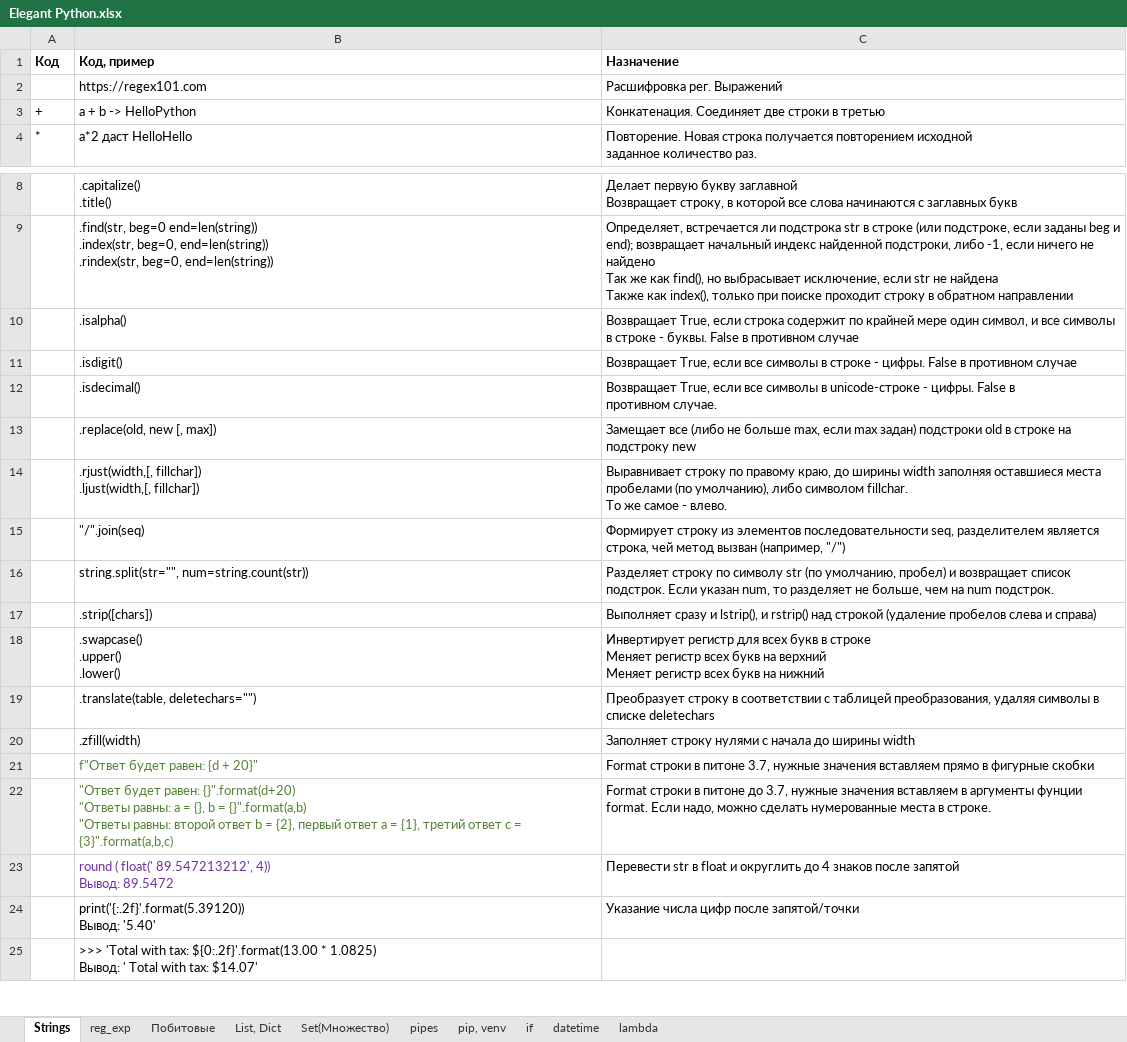
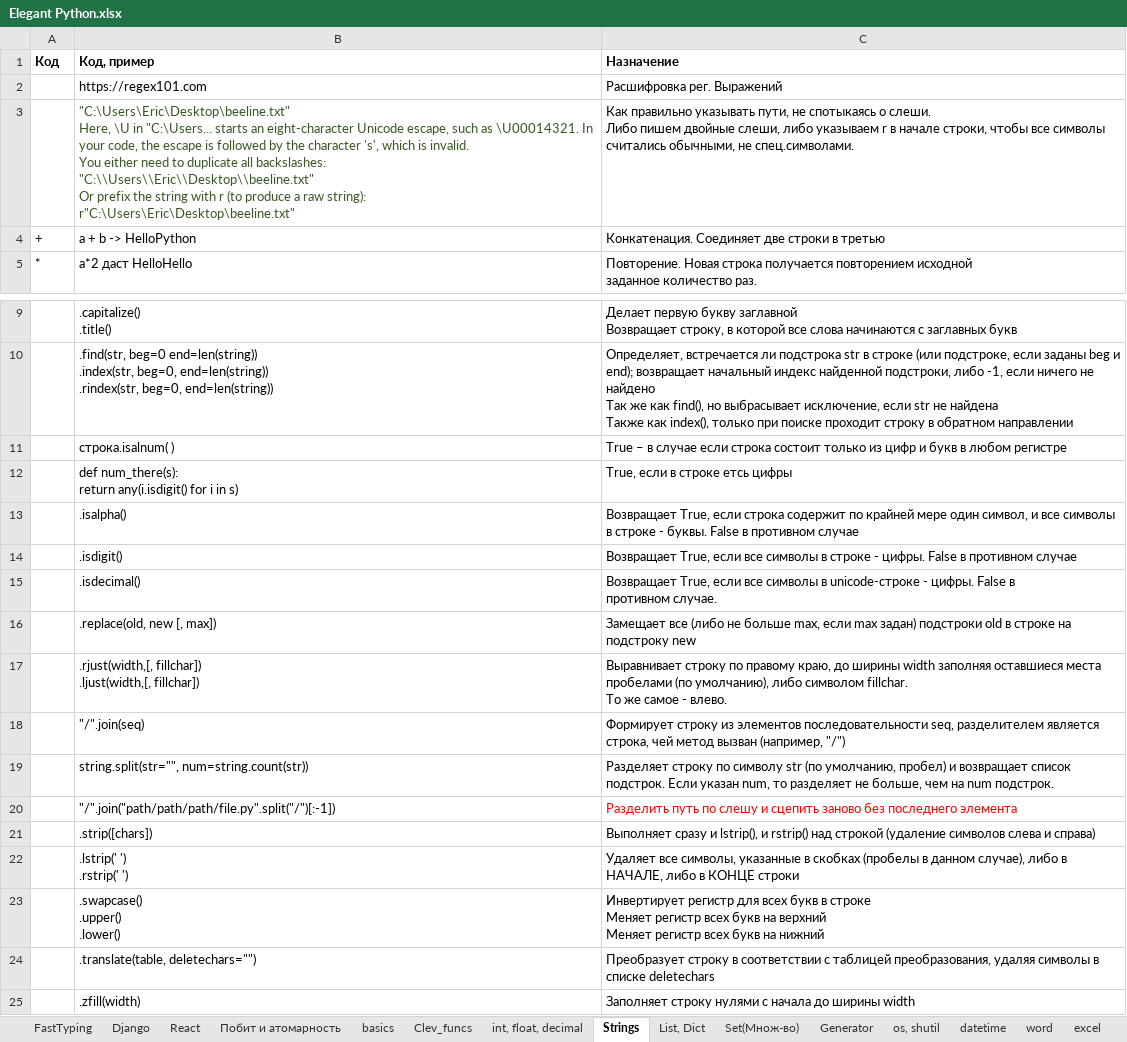
Before and after one commit to Antohnio123/HandshakesFastApi, an Excel workbook: Elegant Python.xlsx, sheet Strings, drawn as a sheet; only a part is shown, gaps mark what is left out; the shorter side is filled out with more unchanged rows; values as stored, in another font and other column widths than the file's, no borders; addresses are those after the commit; ↵ is a line break in a cell; the diff names each change by its address in the sheet, - before the commit and + after, or states it on an @@ line.

```diff
--- a/Elegant Python.xlsx (sheet Strings)
+++ b/Elegant Python.xlsx (sheet Strings)
-sheet tab: Побитовые
+sheet tab: FastTyping
-sheet tab: Set(Множество)
+sheet tab: os, shutil
+sheet tab: Django
+sheet tab: React
+sheet tab: Побит и атомарность
+sheet tab: basics
+sheet tab: Clev_funcs
+sheet tab: int, float, decimal
+sheet tab: Set(Множ-во)
+sheet tab: Generator
+sheet tab: word
+sheet tab: excel
@@ sheet tab order changed: FastTyping | Django | React | Побит и атомарность | basics | Clev_funcs | int, float, decimal | Strings | List, Dict | Set(Множ-во) | Generator | os, shutil | datetime | word | excel @@
+row 3:  | "C:\Users\Eric\Desktop\beeline.txt" ↵ Here, \U in "C:\Users... starts an eight-character Unicode escape, such as \U00014321. In your code, the escape is followed by the character 's', which is invalid. ↵ You either need to duplicate all backslashes: ↵ "C:\\Users\\Eric\\Desktop\\beeline.txt" ↵ Or prefix the string with r (to produce a raw string): ↵ r"C:\Users\Eric\Desktop\beeline.txt" | Как правильно указывать пути, не спотыкаясь о слеши. ↵ Либо пишем двойные слеши, либо указываем r в начале строки, чтобы все символы считались обычными, не спец.символами.
+row 11:  | строка.isalnum( ) | True – в случае если строка состоит только из цифр и букв в любом регистре
+row 12:  | def num_there(s): ↵ return any(i.isdigit() for i in s) | True, если в строке етсь цифры
+row 20:  | "/".join("path/path/path/file.py".split("/")[:-1]) | Разделить путь по слешу и сцепить заново без последнего элемента
-C21 (Назначение): …строкой (удаление пробелов слева и…
+C21 (Назначение): …строкой (удаление символов слева и…
+row 22:  | .lstrip(' ') ↵ .rstrip(' ') | Удаляет все символы, указанные в скобках (пробелы в данном случае), либо в НАЧАЛЕ, либо в КОНЦЕ строки
```
Also changed, not shown: sheet FastTyping, sheet os, shutil, sheet datetime, sheet List, Dict, sheet if, sheet pip, venv, other sheet tabs, 8 other files.
